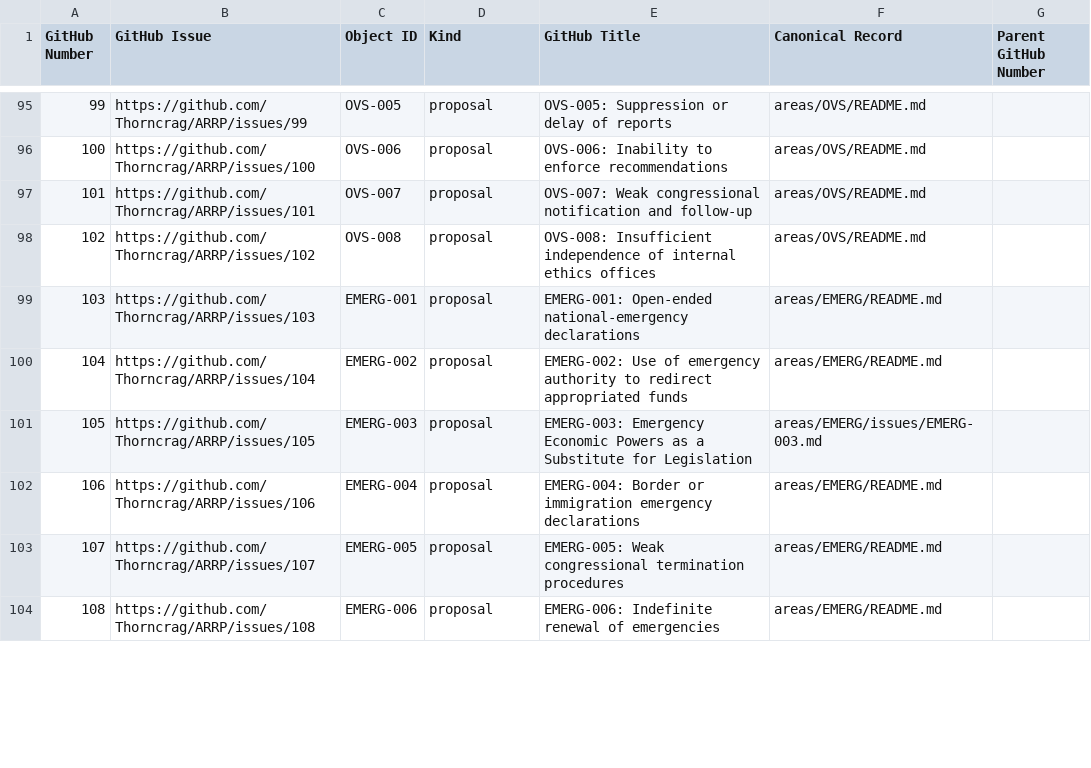
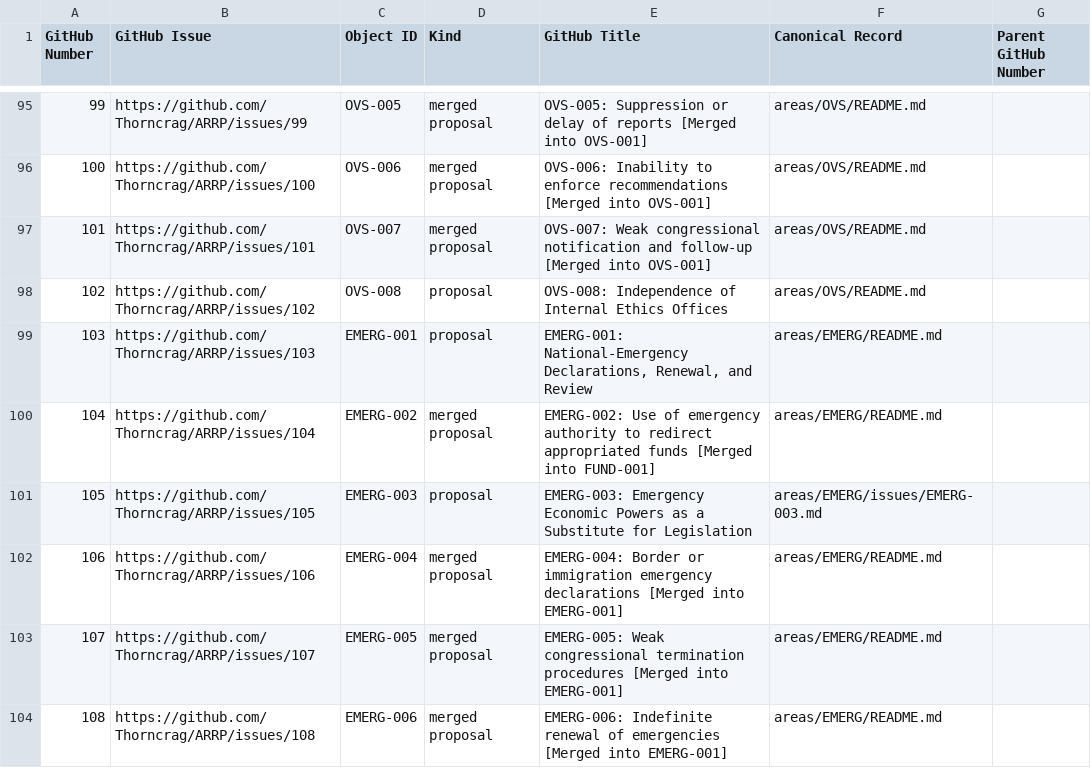
Before and after one commit to Thorncrag/ARRP, a CSV file: inventory/github_issue_registry.csv, drawn as a sheet; only a part is shown, gaps mark what is left out; the diff covers the shown part only.

Commit message:
Complete portfolio consolidation review

```diff
--- a/inventory/github_issue_registry.csv
+++ b/inventory/github_issue_registry.csv
@@ -95,10 +95,10 @@ GitHub Number,GitHub Issue,Object ID,Kind,GitHub Title,Canonical Record,Parent G
-99,https://github.com/Thorncrag/ARRP/issues/99,OVS-005,proposal,OVS-005: Suppression or delay of reports,areas/OVS/README.md,
-100,https://github.com/Thorncrag/ARRP/issues/100,OVS-006,proposal,OVS-006: Inability to enforce recommendations,areas/OVS/README.md,
-101,https://github.com/Thorncrag/ARRP/issues/101,OVS-007,proposal,OVS-007: Weak congressional notification and follow-up,areas/OVS/README.md,
-102,https://github.com/Thorncrag/ARRP/issues/102,OVS-008,proposal,OVS-008: Insufficient independence of internal ethics offices,areas/OVS/README.md,
-103,https://github.com/Thorncrag/ARRP/issues/103,EMERG-001,proposal,EMERG-001: Open-ended national-emergency declarations,areas/EMERG/README.md,
-104,https://github.com/Thorncrag/ARRP/issues/104,EMERG-002,proposal,EMERG-002: Use of emergency authority to redirect appropriated funds,areas/EMERG/README.md,
+99,https://github.com/Thorncrag/ARRP/issues/99,OVS-005,merged proposal,OVS-005: Suppression or delay of reports [Merged into OVS-001],areas/OVS/README.md,
+100,https://github.com/Thorncrag/ARRP/issues/100,OVS-006,merged proposal,OVS-006: Inability to enforce recommendations [Merged into OVS-001],areas/OVS/README.md,
+101,https://github.com/Thorncrag/ARRP/issues/101,OVS-007,merged proposal,OVS-007: Weak congressional notification and follow-up [Merged into OVS-001],areas/OVS/README.md,
+102,https://github.com/Thorncrag/ARRP/issues/102,OVS-008,proposal,OVS-008: Independence of Internal Ethics Offices,areas/OVS/README.md,
+103,https://github.com/Thorncrag/ARRP/issues/103,EMERG-001,proposal,"EMERG-001: National-Emergency Declarations, Renewal, and Review",areas/EMERG/README.md,
+104,https://github.com/Thorncrag/ARRP/issues/104,EMERG-002,merged proposal,EMERG-002: Use of emergency authority to redirect appropriated funds [Merged into FUND-001],areas/EMERG/README.md,
 105,https://github.com/Thorncrag/ARRP/issues/105,EMERG-003,proposal,EMERG-003: Emergency Economic Powers as a Substitute for Legislation,areas/EMERG/issues/EMERG-003.md,
-106,https://github.com/Thorncrag/ARRP/issues/106,EMERG-004,proposal,EMERG-004: Border or immigration emergency declarations,areas/EMERG/README.md,
-107,https://github.com/Thorncrag/ARRP/issues/107,EMERG-005,proposal,EMERG-005: Weak congressional termination procedures,areas/EMERG/README.md,
-108,https://github.com/Thorncrag/ARRP/issues/108,EMERG-006,proposal,EMERG-006: Indefinite renewal of emergencies,areas/EMERG/README.md,
+106,https://github.com/Thorncrag/ARRP/issues/106,EMERG-004,merged proposal,EMERG-004: Border or immigration emergency declarations [Merged into EMERG-001],areas/EMERG/README.md,
+107,https://github.com/Thorncrag/ARRP/issues/107,EMERG-005,merged proposal,EMERG-005: Weak congressional termination procedures [Merged into EMERG-001],areas/EMERG/README.md,
+108,https://github.com/Thorncrag/ARRP/issues/108,EMERG-006,merged proposal,EMERG-006: Indefinite renewal of emergencies [Merged into EMERG-001],areas/EMERG/README.md,
```
Also changed, not shown: 137 edited cells elsewhere in this file, inventory/sources.csv, 52 other files.
